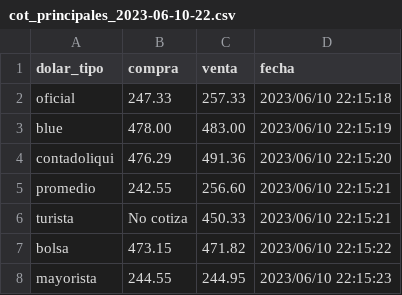
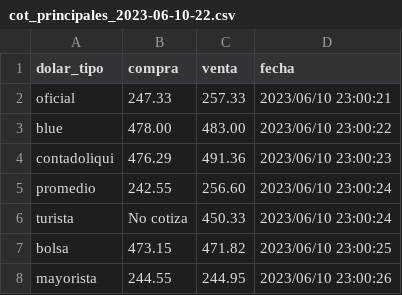
Before and after one commit to jorge-flores-py/cotizaciones_dolar_argentina, a CSV file: raw_data/cot_principales_2023-06-10-22.csv, drawn as a sheet.

```diff
--- a/raw_data/cot_principales_2023-06-10-22.csv
+++ b/raw_data/cot_principales_2023-06-10-22.csv
@@ -1,8 +1,8 @@
 dolar_tipo,compra,venta,fecha
-oficial,247.33,257.33,2023/06/10 22:15:18
-blue,478.00,483.00,2023/06/10 22:15:19
-contadoliqui,476.29,491.36,2023/06/10 22:15:20
-promedio,242.55,256.60,2023/06/10 22:15:21
-turista,No cotiza,450.33,2023/06/10 22:15:21
-bolsa,473.15,471.82,2023/06/10 22:15:22
-mayorista,244.55,244.95,2023/06/10 22:15:23
+oficial,247.33,257.33,2023/06/10 23:00:21
+blue,478.00,483.00,2023/06/10 23:00:22
+contadoliqui,476.29,491.36,2023/06/10 23:00:23
+promedio,242.55,256.60,2023/06/10 23:00:24
+turista,No cotiza,450.33,2023/06/10 23:00:24
+bolsa,473.15,471.82,2023/06/10 23:00:25
+mayorista,244.55,244.95,2023/06/10 23:00:26
```
Also changed, not shown: raw_data/cot_bancos_2023-06-10-22.csv, 2 other files.
